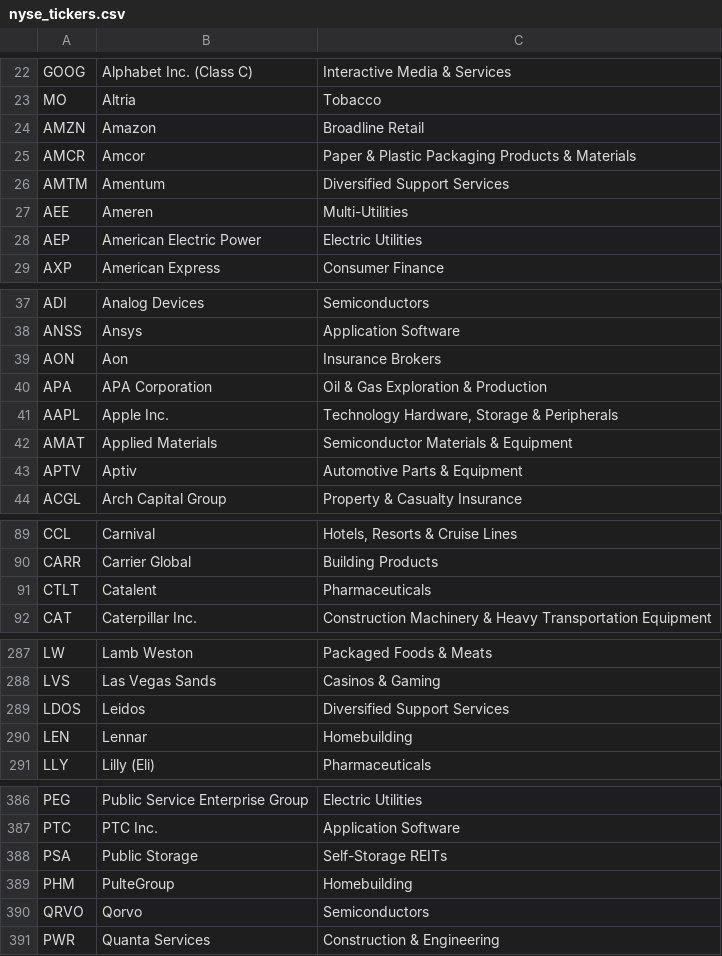
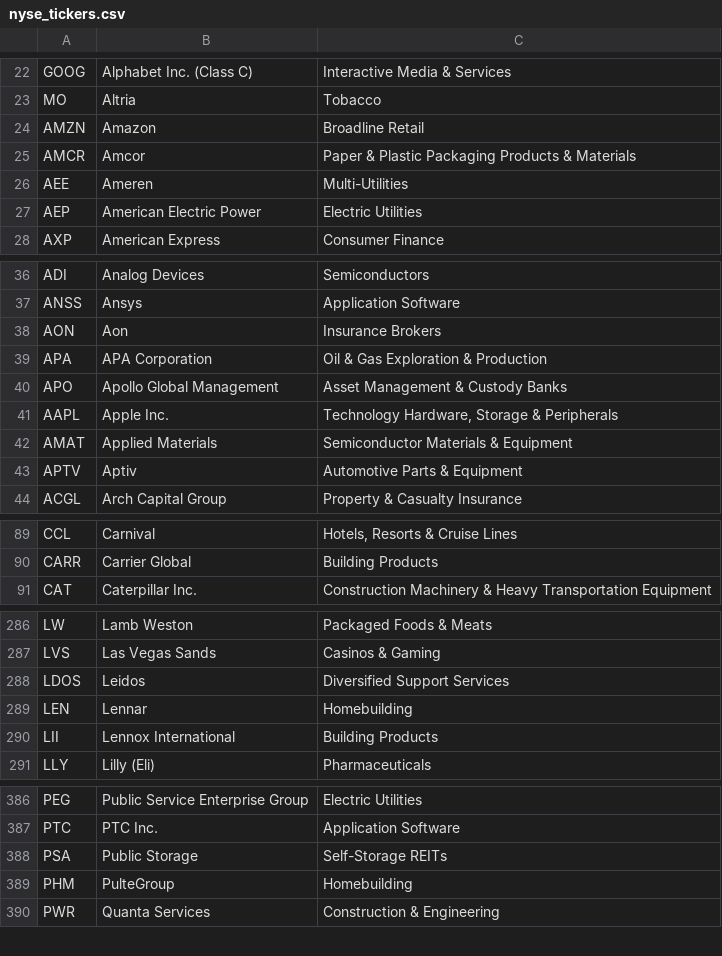
Before and after one commit to guccidoge/stockdashboard, a CSV file: nyse_tickers.csv, drawn as a sheet; only a part is shown, gaps mark what is left out; removed rows and columns are numbered as before the commit, all else as after; the diff covers the shown part only; the diff names each change by its address in the sheet, - before the commit and + after, or states it on an @@ line.

```diff
--- a/nyse_tickers.csv
+++ b/nyse_tickers.csv
-row 26: AMTM | Amentum | Diversified Support Services
+row 40: APO | Apollo Global Management | Asset Management & Custody Banks
-row 91: CTLT | Catalent | Pharmaceuticals
+row 290: LII | Lennox International | Building Products
-row 390: QRVO | Qorvo | Semiconductors
```
Also changed, not shown: 1 added row elsewhere in this file, 4 other files.
